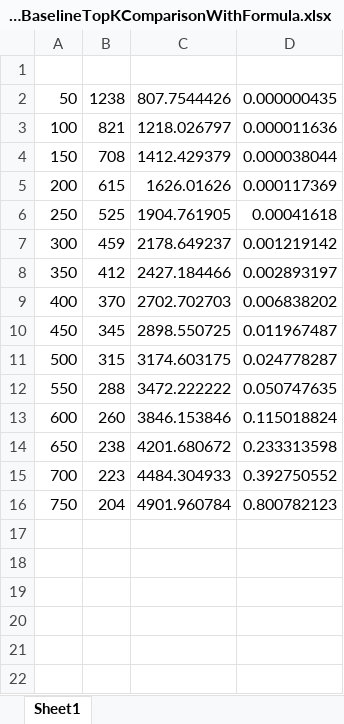
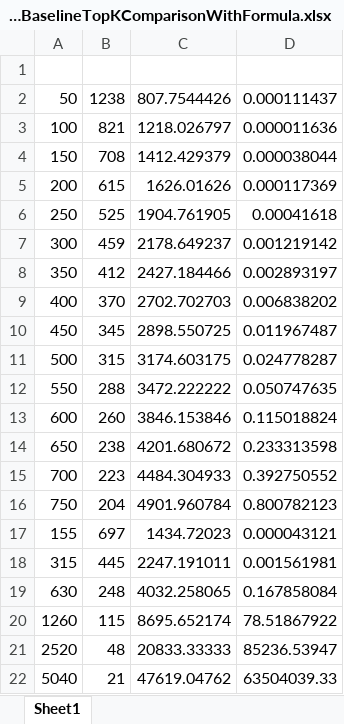
Before and after one commit to vibhaa/hashpipe, an Excel workbook: Analysis/Caida/Experiments/Caida1MBaselineTopKComparisonWithFormula.xlsx, sheet Sheet1, drawn as a sheet; values as stored, in another font and other column widths than the file's, no borders; charts and pictures not drawn; the diff names each change by its address in the sheet, - before the commit and + after, or states it on an @@ line.

```diff
--- a/Analysis/Caida/Experiments/Caida1MBaselineTopKComparisonWithFormula.xlsx (sheet Sheet1)
+++ b/Analysis/Caida/Experiments/Caida1MBaselineTopKComparisonWithFormula.xlsx (sheet Sheet1)
-D2: 0.000000435
+D2: 0.000111437
+row 17: 155 | 697 | 1434.72023 | 0.000043121
+row 18: 315 | 445 | 2247.191011 | 0.001561981
+row 19: 630 | 248 | 4032.258065 | 0.167858084
+row 20: 1260 | 115 | 8695.652174 | 78.51867922
+row 21: 2520 | 48 | 20833.33333 | 85236.53947
+row 22: 5040 | 21 | 47619.04762 | 63504039.33
```
Also changed, not shown: sheet Caida1MBaselineTopKSummaryWithM, formulas that keep their value, charts or pictures, Analysis/Caida/Caida23MAggVerification.xlsx, 20 other files.
